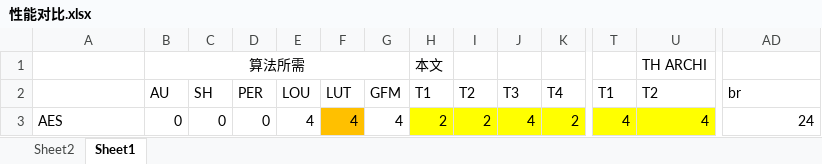
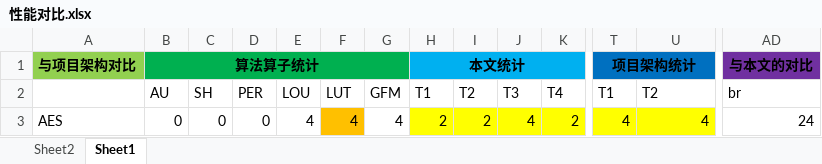
Before and after one commit to zdyzhan/bishe, an Excel workbook: 对比/性能对比.xlsx, sheet Sheet1, drawn as a sheet; only a part is shown, gaps mark what is left out; values as stored, in another font and other column widths than the file's, no borders; removed rows and columns are numbered as before the commit, all else as after; rows hold the shown columns only; the diff covers the shown part only; the diff names each change by its address in the sheet, - before the commit and + after, or states it on an @@ line.

```diff
--- a/对比/性能对比.xlsx (sheet Sheet1)
+++ b/对比/性能对比.xlsx (sheet Sheet1)
-row 1:  | 算法所需 |  |  |  |  |  | 本文 |  |  |  |  | TH ARCHI
+row 1: 与项目架构对比 | 算法算子统计 |  |  |  |  |  | 本文统计 |  |  |  | 项目架构统计 |  | 与本文的对比
```
Also changed, not shown: 36 added rows elsewhere in this sheet.
